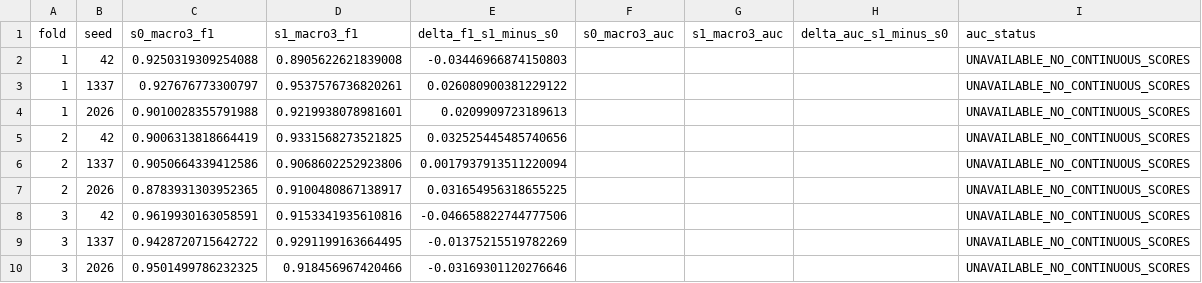
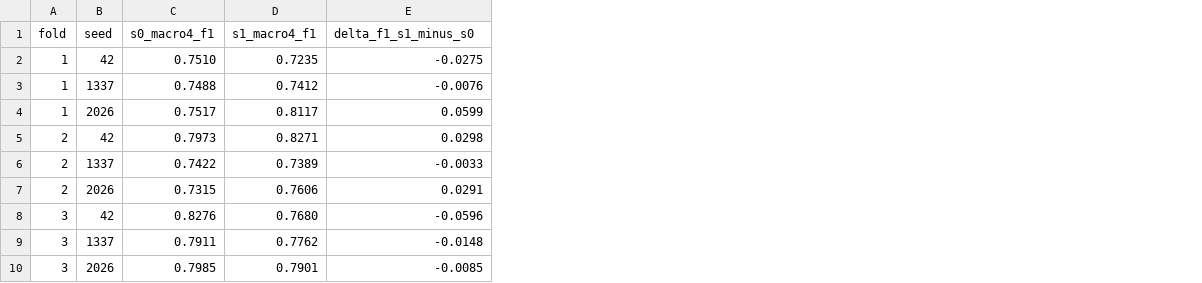
Before and after one commit to mohammadabdalaziz241/Foundation-Models-for-Industrial-Fault-Diagnosis-, a CSV file: results/tables/paired_s0_s1.csv, drawn as a sheet; removed rows and columns are numbered as before the commit, all else as after; the diff names each change by its address in the sheet, - before the commit and + after, or states it on an @@ line.

Commit message:
Align paired S0-S1 results with dissertation Macro-4 table

```diff
--- a/results/tables/paired_s0_s1.csv
+++ b/results/tables/paired_s0_s1.csv
-column C (s0_macro3_f1), rows 2-10: 0.9250319309254088 | 0.927676773300797 | 0.9010028355791988 | 0.9006313818664419 | 0.9050664339412586 | 0.8783931303952365 | 0.9619930163058591 | 0.9428720715642722 | 0.9501499786232325
-column D (s1_macro3_f1), rows 2-10: 0.8905622621839008 | 0.9537576736820261 | 0.9219938078981601 | 0.9331568273521825 | 0.9068602252923806 | 0.9100480867138917 | 0.9153341935610816 | 0.9291199163664495 | 0.918456967420466
+column C (s0_macro4_f1), rows 2-10: 0.7510 | 0.7488 | 0.7517 | 0.7973 | 0.7422 | 0.7315 | 0.8276 | 0.7911 | 0.7985
+column D (s1_macro4_f1), rows 2-10: 0.7235 | 0.7412 | 0.8117 | 0.8271 | 0.7389 | 0.7606 | 0.7680 | 0.7762 | 0.7901
-column F (s0_macro3_auc), empty
-column G (s1_macro3_auc), empty
-column H (delta_auc_s1_minus_s0), empty
-column I (auc_status), rows 2-10: all UNAVAILABLE_NO_CONTINUOUS_SCORES
-E2 (delta_f1_s1_minus_s0): -0.03446966874150803
+E2 (delta_f1_s1_minus_s0): -0.0275
-E3 (delta_f1_s1_minus_s0): 0.026080900381229122
+E3 (delta_f1_s1_minus_s0): -0.0076
-E4 (delta_f1_s1_minus_s0): 0.0209909723189613
+E4 (delta_f1_s1_minus_s0): 0.0599
-E5 (delta_f1_s1_minus_s0): 0.032525445485740656
+E5 (delta_f1_s1_minus_s0): 0.0298
-E6 (delta_f1_s1_minus_s0): 0.0017937913511220094
+E6 (delta_f1_s1_minus_s0): -0.0033
-E7 (delta_f1_s1_minus_s0): 0.031654956318655225
+E7 (delta_f1_s1_minus_s0): 0.0291
-E8 (delta_f1_s1_minus_s0): -0.046658822744777506
+E8 (delta_f1_s1_minus_s0): -0.0596
-E9 (delta_f1_s1_minus_s0): -0.01375215519782269
+E9 (delta_f1_s1_minus_s0): -0.0148
-E10 (delta_f1_s1_minus_s0): -0.03169301120276646
+E10 (delta_f1_s1_minus_s0): -0.0085
```
